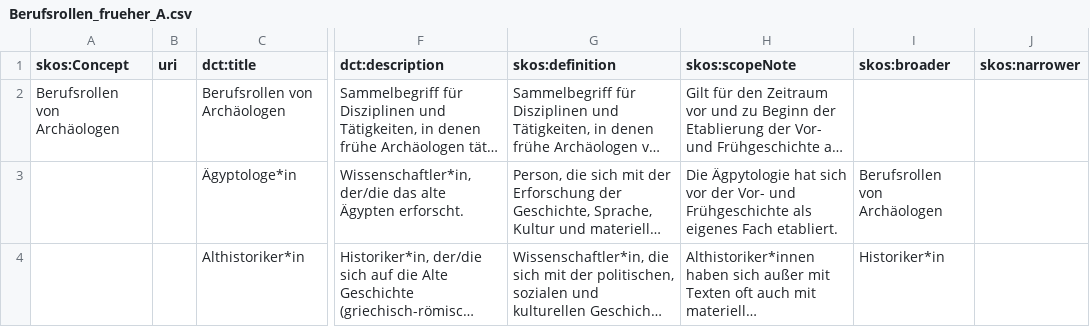
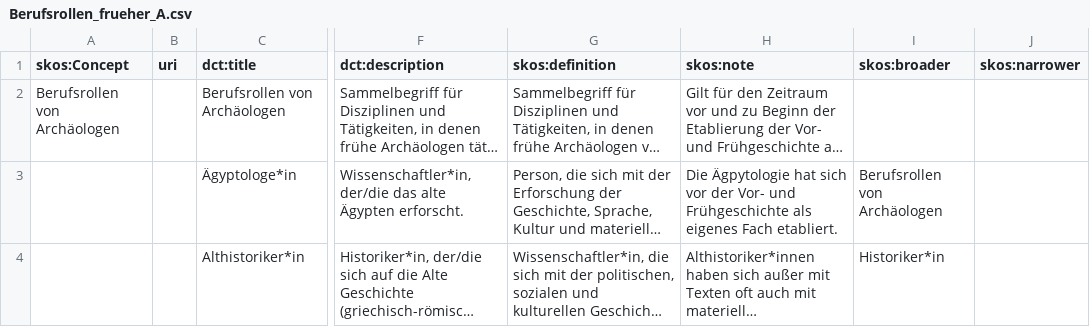
Before and after one commit to MiHuber0815/it_kl_projekt, a CSV file: prep_stuff/Berufsrollen_frueher_A.csv, drawn as a sheet; only a part is shown, gaps mark what is left out; long unchanged cells end in …; the diff names each change by its address in the sheet, - before the commit and + after, or states it on an @@ line.

Commit message:
change skos:scopeNote to skos:note

```diff
--- a/prep_stuff/Berufsrollen_frueher_A.csv
+++ b/prep_stuff/Berufsrollen_frueher_A.csv
-H1: skos:scopeNote
+H1: skos:note
```
Also changed, not shown: 1 other file.
